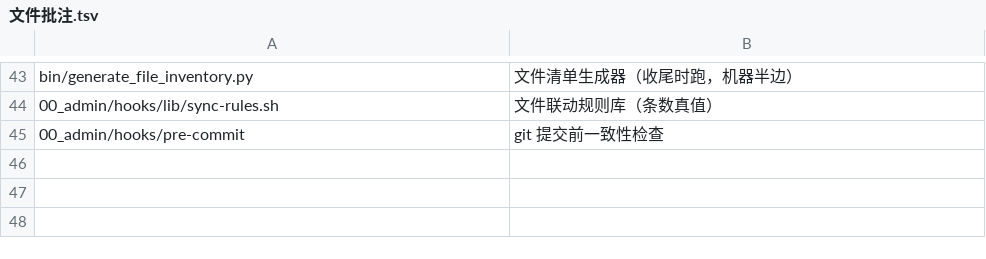
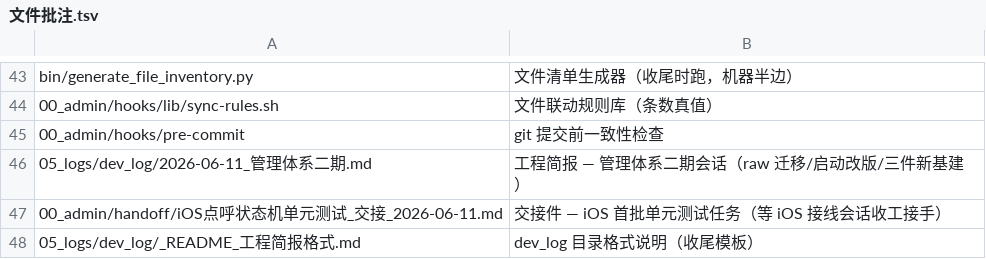
Before and after one commit to otogi2025/DMSD, a TSV file: 00_admin/文件批注.tsv, drawn as a sheet; only a part is shown, gaps mark what is left out; the diff names each change by its address in the sheet, - before the commit and + after, or states it on an @@ line.

Commit message:
docs(收尾): 管理体系二期会话收尾记录 — dev_log/学习轨迹/演化/TODO遗留2条/批注46条

```diff
--- a/00_admin/文件批注.tsv
+++ b/00_admin/文件批注.tsv
+row 46: 05_logs/dev_log/2026-06-11_管理体系二期.md | 工程简报 — 管理体系二期会话（raw 迁移/启动改版/三件新基建）
+row 47: 00_admin/handoff/iOS点呼状态机单元测试_交接_2026-06-11.md | 交接件 — iOS 首批单元测试任务（等 iOS 接线会话收工接手）
+row 48: 05_logs/dev_log/_README_工程简报格式.md | dev_log 目录格式说明（收尾模板）
```
Also changed, not shown: 5 other files.
